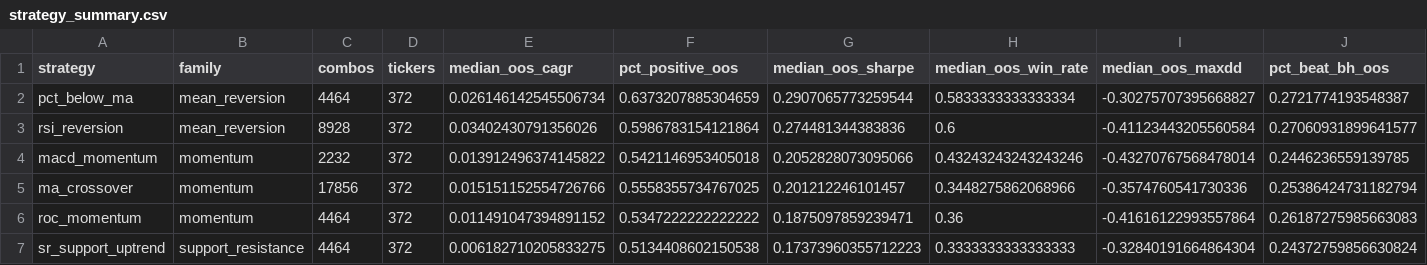
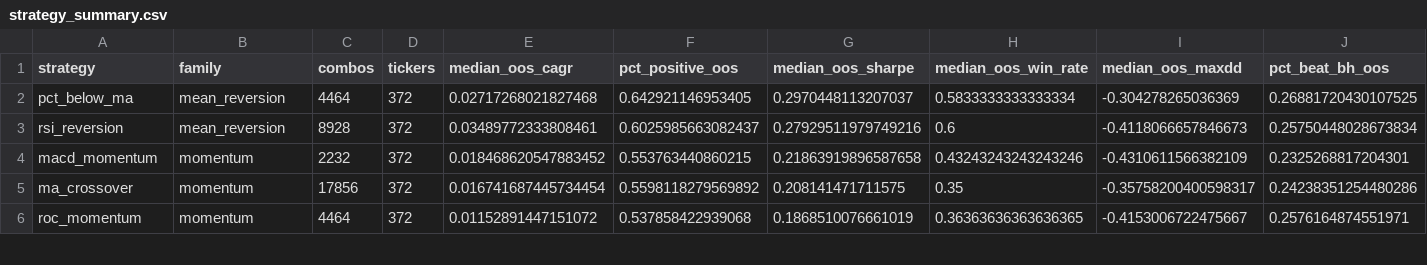
Before and after one commit to AidanFisch/asx-strategy-lab, a CSV file: results/strategy_summary.csv, drawn as a sheet; only a part is shown; the diff covers the shown part only.

```diff
--- a/results/strategy_summary.csv
+++ b/results/strategy_summary.csv
@@ -1,7 +1,6 @@
 strategy,family,combos,tickers,median_oos_cagr,pct_positive_oos,median_oos_sharpe,median_oos_win_rate,median_oos_maxdd,pct_beat_bh_oos
-pct_below_ma,mean_reversion,4464,372,0.026146142545506734,0.6373207885304659,0.2907065773259544,0.5833333333333334,-0.30275707395668827,0.2721774193548387
-rsi_reversion,mean_reversion,8928,372,0.03402430791356026,0.5986783154121864,0.274481344383836,0.6,-0.41123443205560584,0.27060931899641577
-macd_momentum,momentum,2232,372,0.013912496374145822,0.5421146953405018,0.2052828073095066,0.43243243243243246,-0.43270767568478014,0.2446236559139785
-ma_crossover,momentum,17856,372,0.015151152554726766,0.5558355734767025,0.201212246101457,0.3448275862068966,-0.3574760541730336,0.25386424731182794
-roc_momentum,momentum,4464,372,0.011491047394891152,0.5347222222222222,0.1875097859239471,0.36,-0.41616122993557864,0.26187275985663083
-sr_support_uptrend,support_resistance,4464,372,0.006182710205833275,0.5134408602150538,0.17373960355712223,0.3333333333333333,-0.32840191664864304,0.24372759856630824
+pct_below_ma,mean_reversion,4464,372,0.02717268021827468,0.642921146953405,0.2970448113207037,0.5833333333333334,-0.304278265036369,0.26881720430107525
+rsi_reversion,mean_reversion,8928,372,0.03489772333808461,0.6025985663082437,0.27929511979749216,0.6,-0.4118066657846673,0.25750448028673834
+macd_momentum,momentum,2232,372,0.018468620547883452,0.553763440860215,0.21863919896587658,0.43243243243243246,-0.4310611566382109,0.2325268817204301
+ma_crossover,momentum,17856,372,0.016741687445734454,0.5598118279569892,0.208141471711575,0.35,-0.35758200400598317,0.24238351254480286
+roc_momentum,momentum,4464,372,0.01152891447151072,0.537858422939068,0.1868510076661019,0.36363636363636365,-0.4153006722475667,0.2576164874551971
```
Also changed, not shown: 4 added rows, 3 removed rows and 80 edited cells elsewhere in this file, 8 other files.
